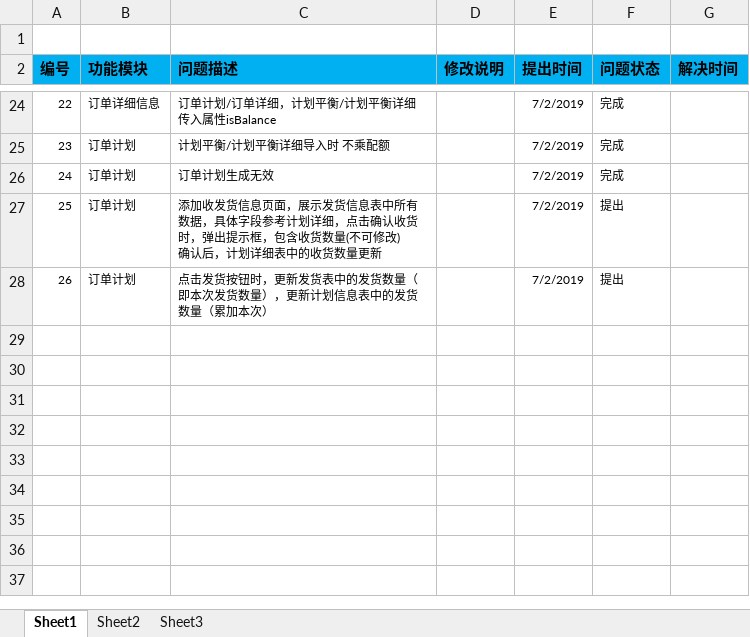
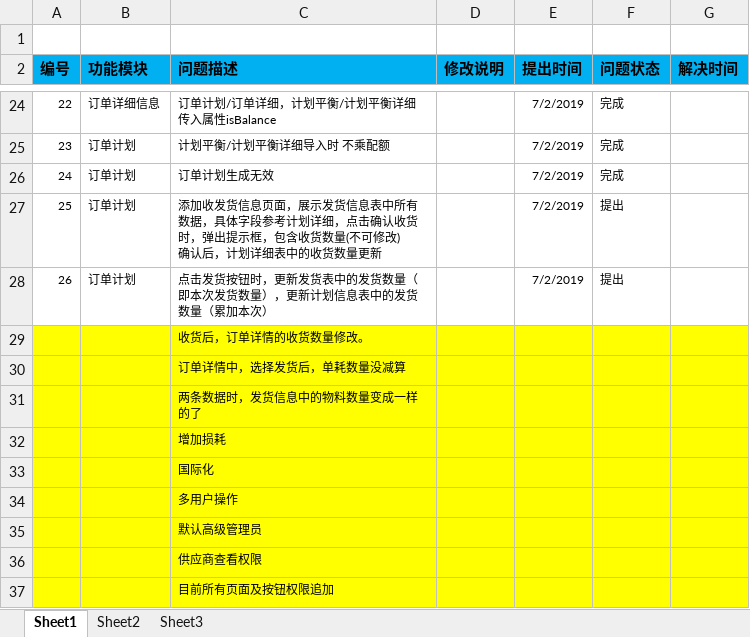
Before and after one commit to sessionTac/SelfProject, an Excel workbook: document/osbulkparts/note/测试问题一览表.xlsx, sheet Sheet1, drawn as a sheet; only a part is shown, gaps mark what is left out; values as stored, in another font and other column widths than the file's, no borders; the diff names each change by its address in the sheet, - before the commit and + after, or states it on an @@ line.

```diff
--- a/document/osbulkparts/note/测试问题一览表.xlsx (sheet Sheet1)
+++ b/document/osbulkparts/note/测试问题一览表.xlsx (sheet Sheet1)
+row 29:  |  | 收货后，订单详情的收货数量修改。
+row 30:  |  | 订单详情中，选择发货后，单耗数量没减算
+row 31:  |  | 两条数据时，发货信息中的物料数量变成一样的了
+row 32:  |  | 增加损耗
+row 33:  |  | 国际化
+row 34:  |  | 多用户操作
+row 35:  |  | 默认高级管理员
+row 36:  |  | 供应商查看权限
+row 37:  |  | 目前所有页面及按钮权限追加
```
Also changed, not shown: 3 other files.
